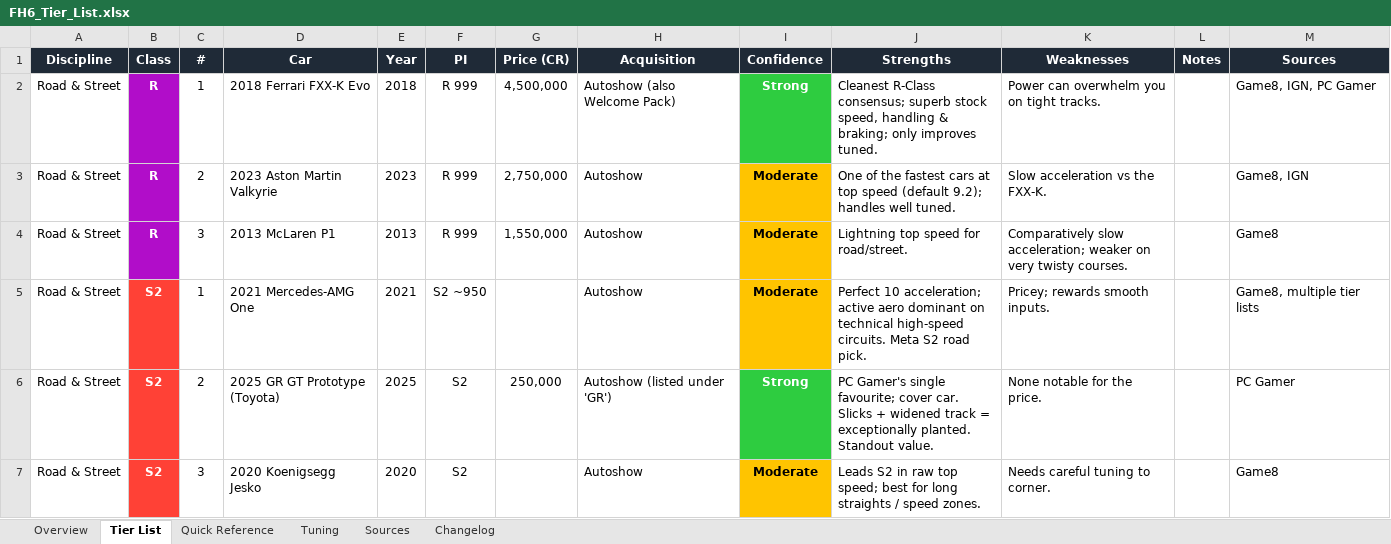
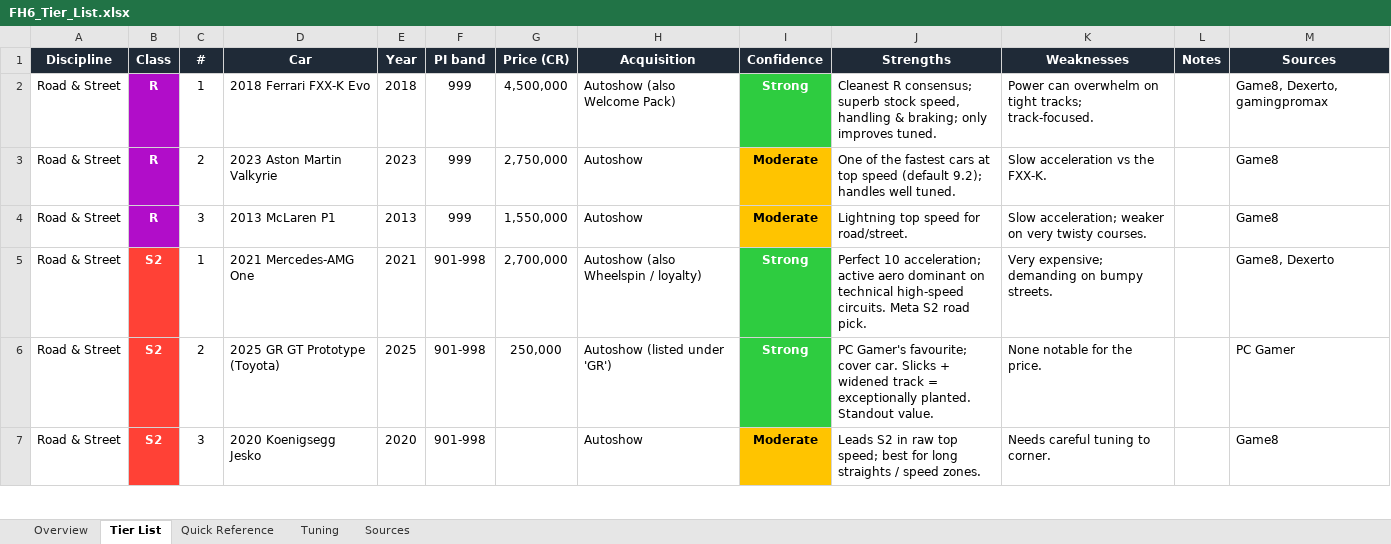
Before and after one commit to adolphin8/fh6-tier-list, an Excel workbook: output/FH6_Tier_List.xlsx, sheet Tier List, drawn as a sheet; only a part is shown; values as stored, in another font and other column widths than the file's, no borders; the diff covers the shown part only; the diff names each change by its address in the sheet, - before the commit and + after, or states it on an @@ line.

```diff
--- a/output/FH6_Tier_List.xlsx (sheet Tier List)
+++ b/output/FH6_Tier_List.xlsx (sheet Tier List)
-sheet tab: Changelog
-F1: PI
+F1: PI band
-F2:F4 (PI band): R 999
+F2:F4 (PI band): 999
-J2 (Strengths): Cleanest R-Class consensus; superb…
+J2 (Strengths): Cleanest R consensus; superb…
-K2 (Weaknesses): …can overwhelm you on tight tracks.
+K2 (Weaknesses): …can overwhelm on tight tracks; track-focused.
-M2 (Sources): Game8, IGN, PC Gamer
+M2 (Sources): Game8, Dexerto, gamingpromax
-M3 (Sources): Game8, IGN
+M3 (Sources): Game8
-K4 (Weaknesses): Comparatively slow acceleration; weaker…
+K4 (Weaknesses): Slow acceleration; weaker…
-F5 (PI band): S2 ~950
+F5 (PI band): 901-998
-G5 (Price (CR)): (empty)
+G5 (Price (CR)): 2,700,000
-H5 (Acquisition): Autoshow
+H5 (Acquisition): Autoshow (also Wheelspin / loyalty)
-I5 (Confidence): Moderate
+I5 (Confidence): Strong
@@ I5 fill: #FFC400 → #2ECC40, text colour: black → #FFFFFF @@
-K5 (Weaknesses): Pricey; rewards smooth inputs.
+K5 (Weaknesses): Very expensive; demanding on bumpy streets.
-M5 (Sources): Game8, multiple tier lists
+M5 (Sources): Game8, Dexerto
-F6:F7 (PI band): S2
+F6:F7 (PI band): 901-998
-J6 (Strengths): PC Gamer's single favourite; cover…
+J6 (Strengths): PC Gamer's favourite; cover…
```
Also changed, not shown: 25 added rows, 2 removed rows, 102 edited cells and cell formats elsewhere in this sheet, sheet Tuning, sheet Quick Reference, sheet Sources, sheet Overview, 7 other files.
